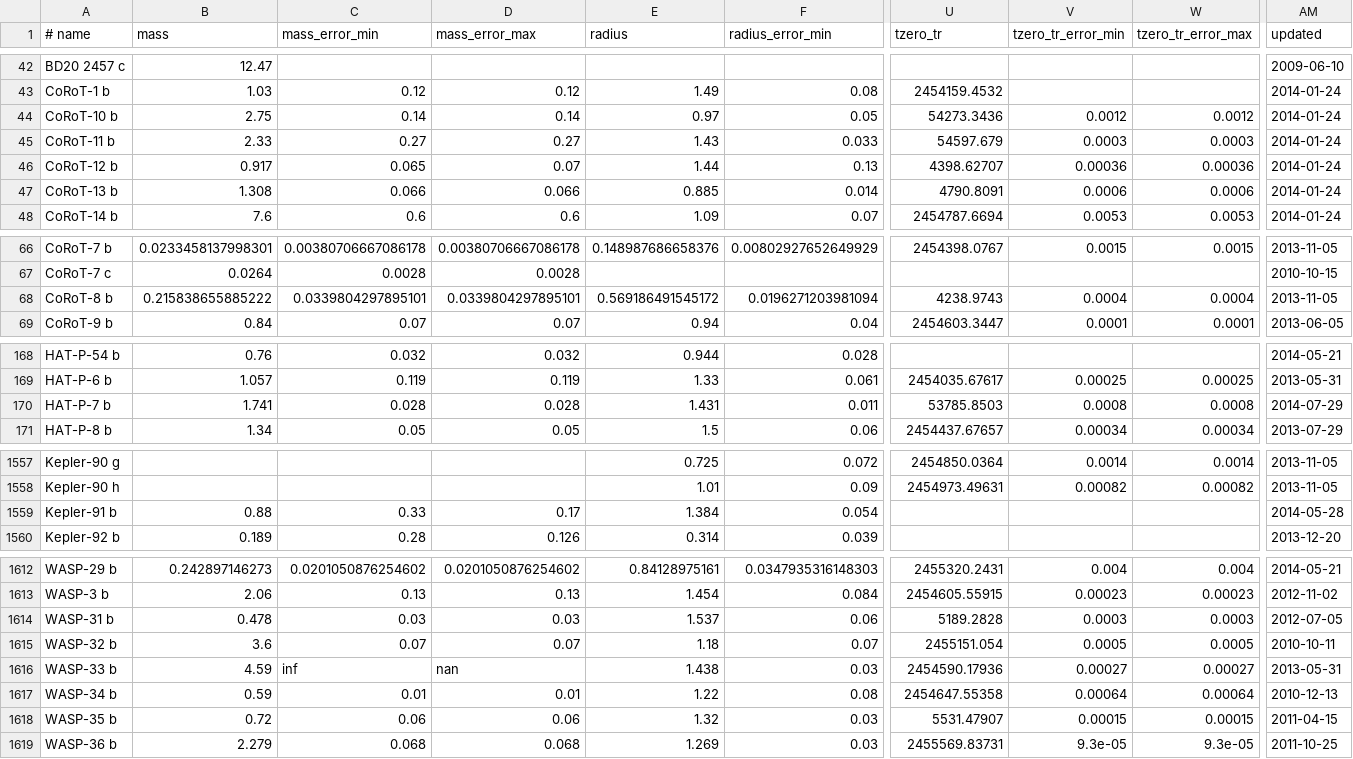
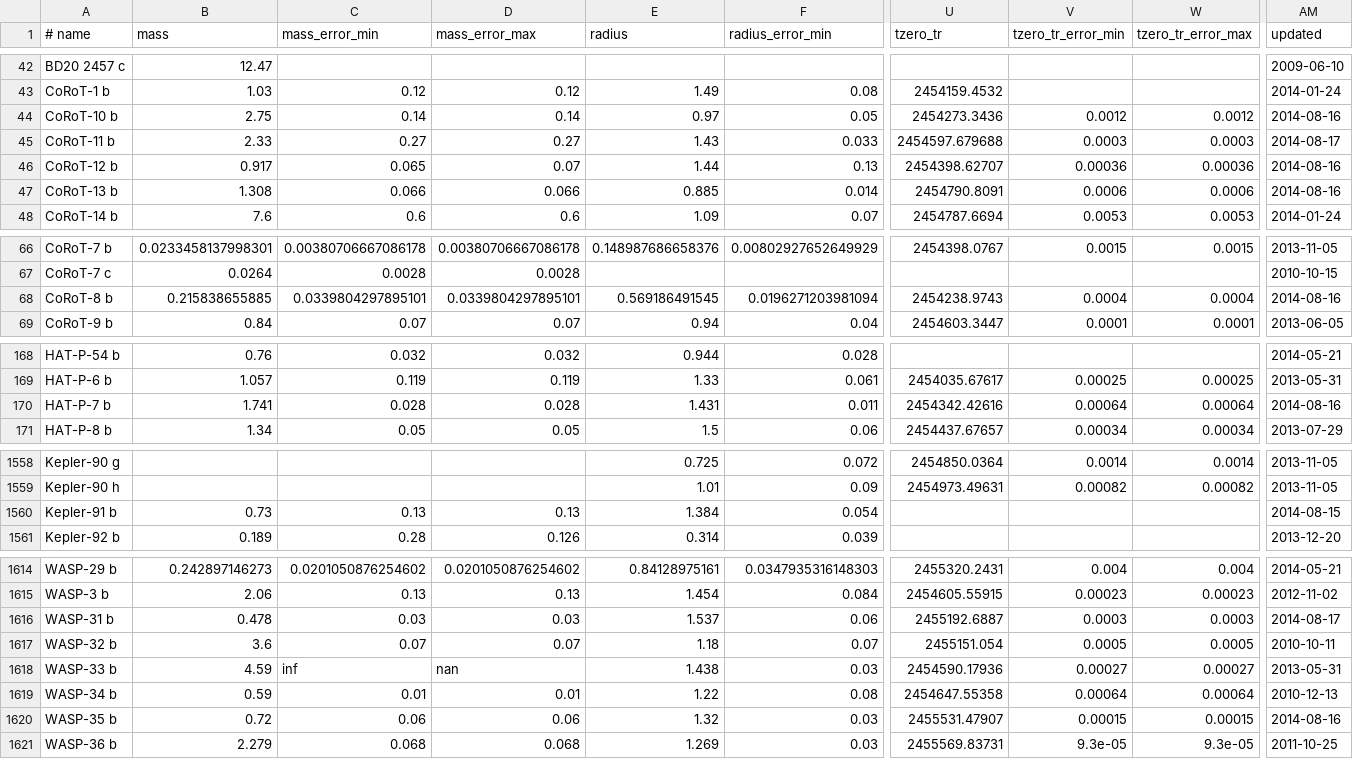
Before and after one commit to iastro-pt/SWEET-Cat, a CSV file: exo.csv, drawn as a sheet; only a part is shown, gaps mark what is left out; addresses are those after the commit; the diff covers the shown part only; the diff names each change by its address in the sheet, - before the commit and + after, or states it on an @@ line.

```diff
--- a/exo.csv
+++ b/exo.csv
-U44 (tzero_tr): 54273.3436
+U44 (tzero_tr): 2454273.3436
-AM44 (updated): 2014-01-24
+AM44 (updated): 2014-08-16
-U45 (tzero_tr): 54597.679
+U45 (tzero_tr): 2454597.679688
-AM45 (updated): 2014-01-24
+AM45 (updated): 2014-08-17
-U46 (tzero_tr): 4398.62707
+U46 (tzero_tr): 2454398.62707
-AM46:AM47 (updated): 2014-01-24
+AM46:AM47 (updated): 2014-08-16
-U47 (tzero_tr): 4790.8091
+U47 (tzero_tr): 2454790.8091
-B68 (mass): 0.215838655885222
+B68 (mass): 0.215838655885
-E68 (radius): 0.569186491545172
+E68 (radius): 0.569186491545
-U68 (tzero_tr): 4238.9743
+U68 (tzero_tr): 2454238.9743
-AM68 (updated): 2013-11-05
+AM68 (updated): 2014-08-16
-U170 (tzero_tr): 53785.8503
+U170 (tzero_tr): 2454342.42616
-V170 (tzero_tr_error_min): 0.0008
+V170 (tzero_tr_error_min): 0.00064
-W170 (tzero_tr_error_max): 0.0008
+W170 (tzero_tr_error_max): 0.00064
-AM170 (updated): 2014-07-29
+AM170 (updated): 2014-08-16
-B1560 (mass): 0.88
+B1560 (mass): 0.73
-C1560 (mass_error_min): 0.33
+C1560 (mass_error_min): 0.13
-D1560 (mass_error_max): 0.17
+D1560 (mass_error_max): 0.13
-AM1560 (updated): 2014-05-28
+AM1560 (updated): 2014-08-15
-U1616 (tzero_tr): 5189.2828
+U1616 (tzero_tr): 2455192.6887
-AM1616 (updated): 2012-07-05
+AM1616 (updated): 2014-08-17
-U1620 (tzero_tr): 5531.47907
+U1620 (tzero_tr): 2455531.47907
-AM1620 (updated): 2011-04-15
+AM1620 (updated): 2014-08-16
```
Also changed, not shown: 2 added rows and 38 edited cells elsewhere in this file, exo_cont.csv, 5 other files.
